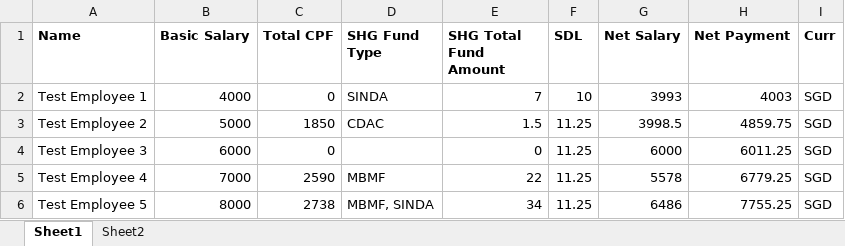
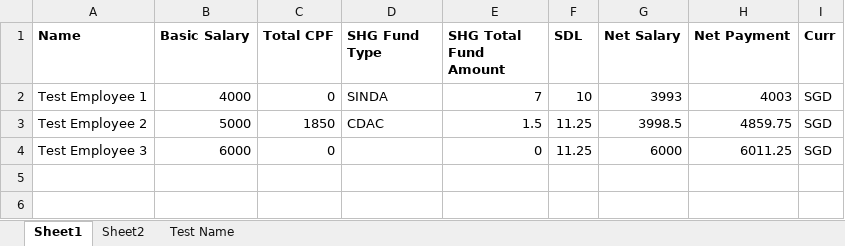
Before and after one commit to rasaarah/hre_test, an Excel workbook: Data Files/Test Data.xlsx, sheet Sheet1, drawn as a sheet; values as stored, in another font and other column widths than the file's, no borders; the diff names each change by its address in the sheet, - before the commit and + after, or states it on an @@ line.

Commit message:
Add randomstring as a new payroll and store to data file

```diff
--- a/Data Files/Test Data.xlsx (sheet Sheet1)
+++ b/Data Files/Test Data.xlsx (sheet Sheet1)
+sheet tab: Test Name
-row 5: Test Employee 4 | 7000 | 2590 | MBMF | 22 | 11.25 | 5578 | 6779.25 | SGD
-row 6: Test Employee 5 | 8000 | 2738 | MBMF, SINDA | 34 | 11.25 | 6486 | 7755.25 | SGD
```
Also changed, not shown: 4 other files.
